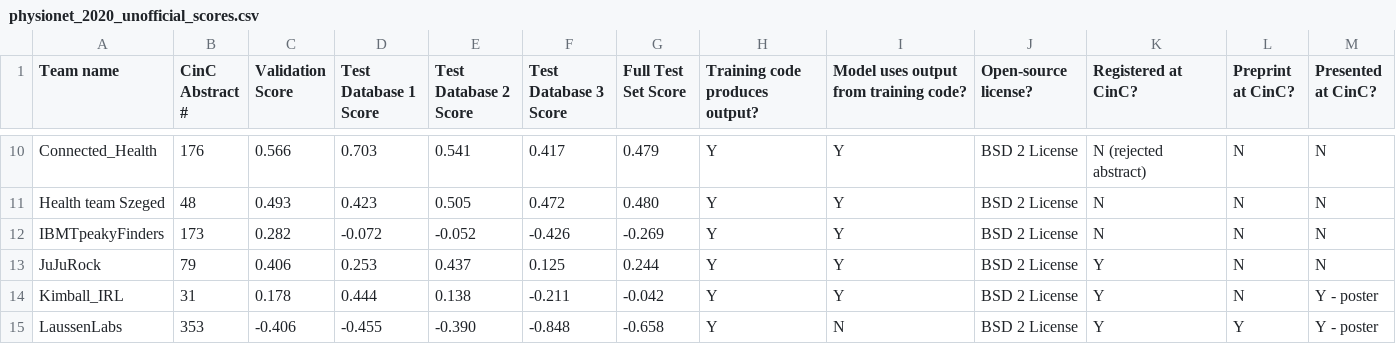
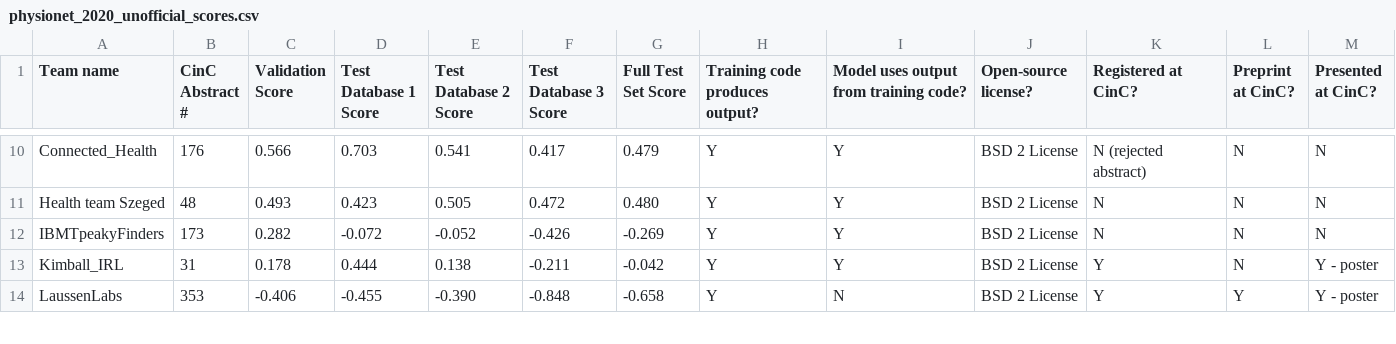
Before and after one commit to physionetchallenges/evaluation-2020, a CSV file: Results/physionet_2020_unofficial_scores.csv, drawn as a sheet; only a part is shown, gaps mark what is left out; the diff names each change by its address in the sheet, - before the commit and + after, or states it on an @@ line.

Commit message:
Update physionet_2020_unofficial_scores.csv

```diff
--- a/Results/physionet_2020_unofficial_scores.csv
+++ b/Results/physionet_2020_unofficial_scores.csv
-row 13: JuJuRock | 79 | 0.406 | 0.253 | 0.437 | 0.125 | 0.244 | Y | Y | BSD 2 License | Y | N | N
```
